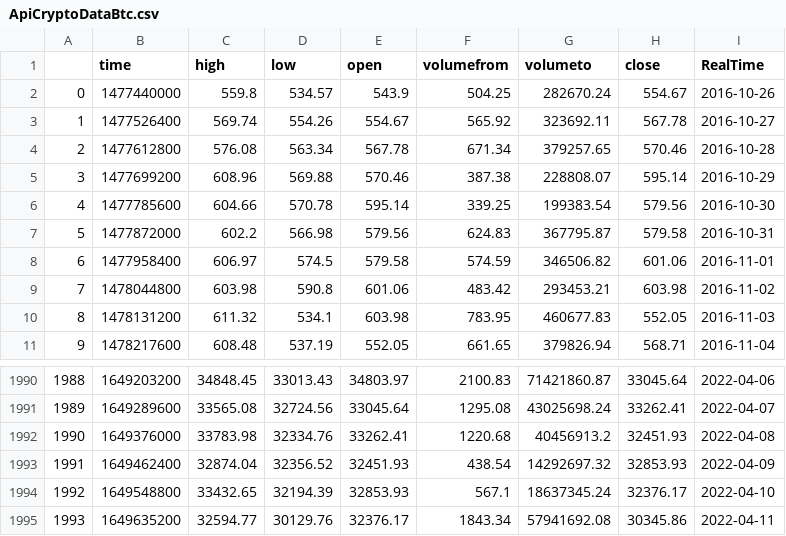
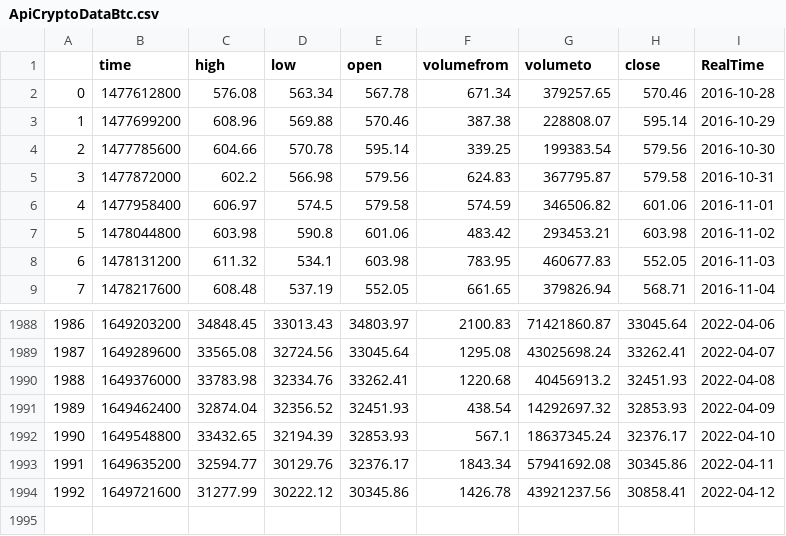
Before and after one commit to jackmg11/Honours, a CSV file: HonoursProject/ApiCryptoDataBtc.csv, drawn as a sheet; only a part is shown, gaps mark what is left out; removed rows and columns are numbered as before the commit, all else as after; the diff names each change by its address in the sheet, - before the commit and + after, or states it on an @@ line.

```diff
--- a/HonoursProject/ApiCryptoDataBtc.csv
+++ b/HonoursProject/ApiCryptoDataBtc.csv
-row 2: 0 | 1477440000 | 559.8 | 534.57 | 543.9 | 504.25 | 282670.24 | 554.67 | 2016-10-26
-row 3: 1 | 1477526400 | 569.74 | 554.26 | 554.67 | 565.92 | 323692.11 | 567.78 | 2016-10-27
@@ column A renumbered between rows 2 and 1993 @@
+row 1994: 1992 | 1649721600 | 31277.99 | 30222.12 | 30345.86 | 1426.78 | 43921237.56 | 30858.41 | 2022-04-12
```
Also changed, not shown: 8 other files.
